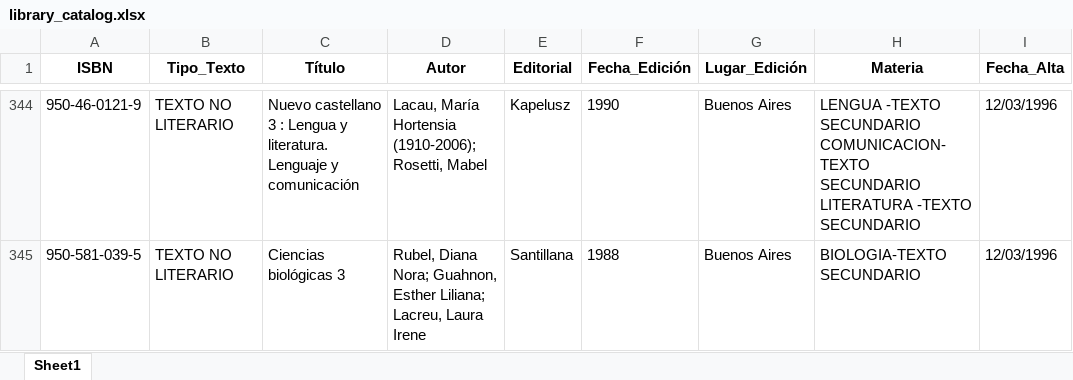
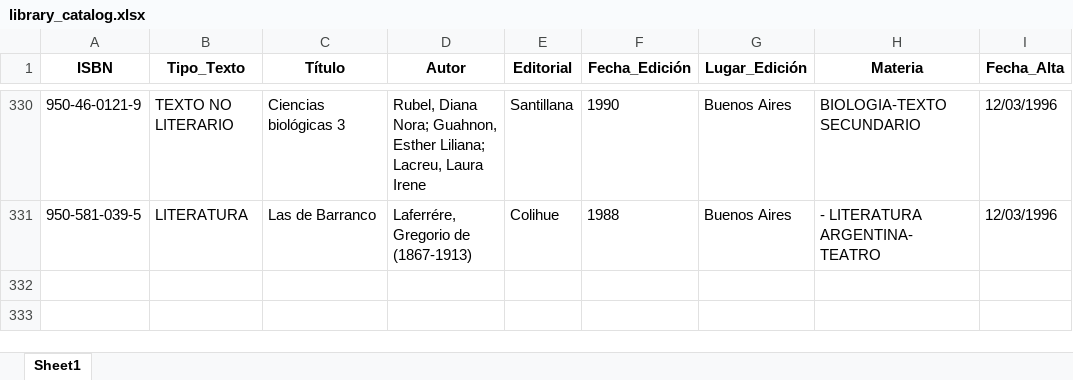
Before and after one commit to codoacodo14/backend, an Excel workbook: library_catalog.xlsx, sheet Sheet1, drawn as a sheet; only a part is shown, gaps mark what is left out; values as stored, in another font and other column widths than the file's, no borders; addresses are those after the commit; the diff covers the shown part only; the diff names each change by its address in the sheet, - before the commit and + after, or states it on an @@ line.

```diff
--- a/library_catalog.xlsx (sheet Sheet1)
+++ b/library_catalog.xlsx (sheet Sheet1)
-C330 (Título): Nuevo castellano 3 : Lengua y literatura. Lenguaje y comunicación
+C330 (Título): Ciencias biológicas 3
-D330 (Autor): Lacau, María Hortensia (1910-2006); Rosetti, Mabel
+D330 (Autor): Rubel, Diana Nora; Guahnon, Esther Liliana; Lacreu, Laura Irene
-E330 (Editorial): Kapelusz
+E330 (Editorial): Santillana
-H330 (Materia): LENGUA -TEXTO SECUNDARIO COMUNICACION-TEXTO SECUNDARIO LITERATURA -TEXTO SECUNDARIO
+H330 (Materia): BIOLOGIA-TEXTO SECUNDARIO
-B331 (Tipo_Texto): TEXTO NO LITERARIO
+B331 (Tipo_Texto): LITERATURA
-C331 (Título): Ciencias biológicas 3
+C331 (Título): Las de Barranco
-D331 (Autor): Rubel, Diana Nora; Guahnon, Esther Liliana; Lacreu, Laura Irene
+D331 (Autor): Laferrére, Gregorio de (1867-1913)
-E331 (Editorial): Santillana
+E331 (Editorial): Colihue
-H331 (Materia): BIOLOGIA-TEXTO SECUNDARIO
+H331 (Materia): - LITERATURA ARGENTINA-TEATRO
```
Also changed, not shown: 4 added rows, 18 removed rows and 54 edited cells elsewhere in this sheet, author_table.xlsx, editorials_table.xlsx, 9 other files.
